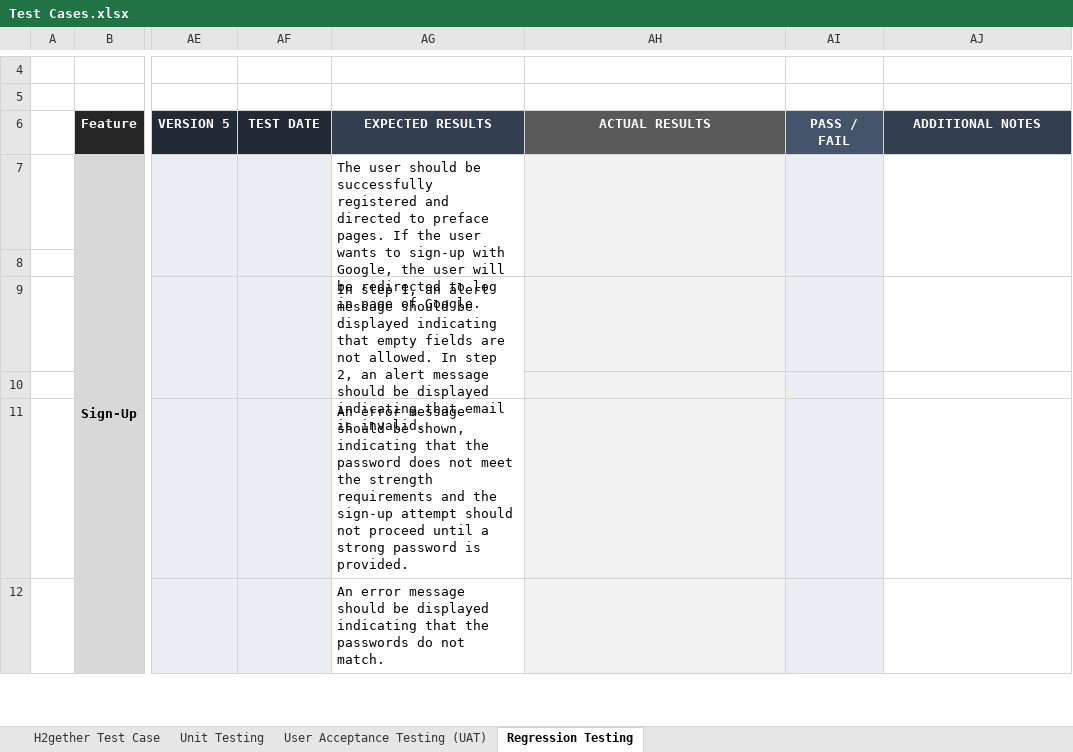
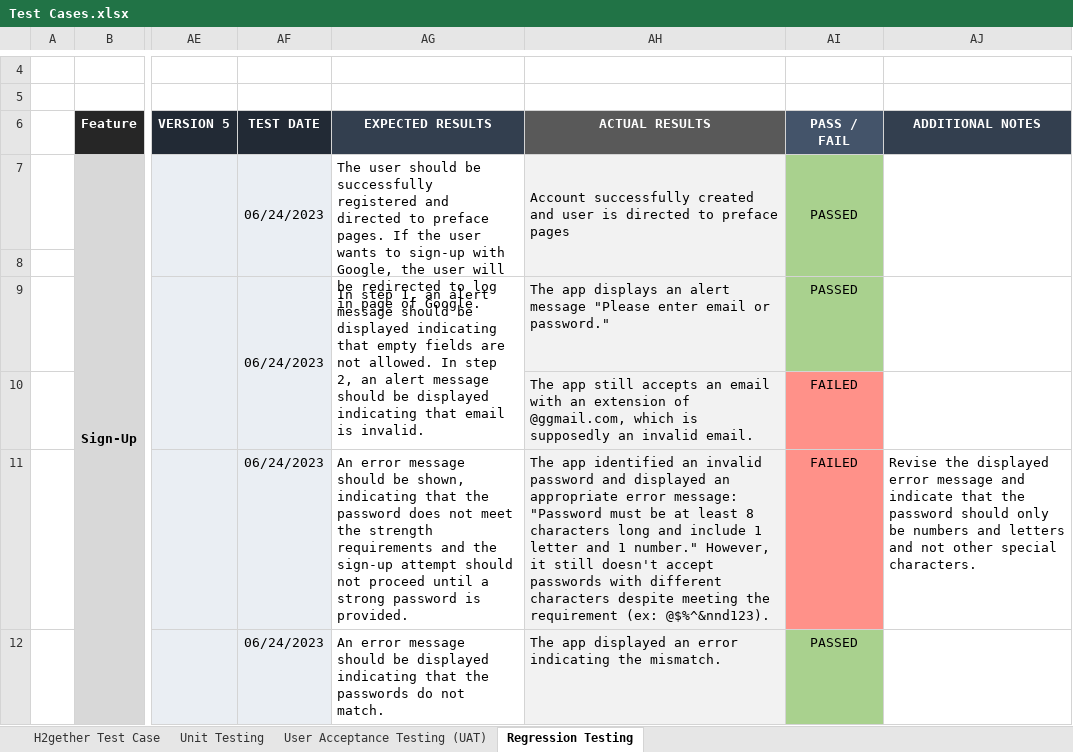
Before and after one commit to irishmicoletcando/h2gether-mobile-app, an Excel workbook: Test Cases.xlsx, sheet Regression Testing, drawn as a sheet; only a part is shown, gaps mark what is left out; values as stored, in another font and other column widths than the file's, no borders; charts and pictures and conditional formats not drawn; the diff covers the shown part only; the diff names each change by its address in the sheet, - before the commit and + after, or states it on an @@ line.

Commit message:
Regression testing: Test version 5 of the app

```diff
--- a/Test Cases.xlsx (sheet Regression Testing)
+++ b/Test Cases.xlsx (sheet Regression Testing)
-AF7: (empty)
+AF7: 06/24/2023
-AH7: (empty)
+AH7: Account successfully created and user is directed to preface pages
-AI7: (empty)
+AI7: PASSED
-AI7 fill: #EAEEF3
+AI7 fill: #A9D18E
-AI8 fill: none
+AI8 fill: #A9D18E
-AF9: (empty)
+AF9: 06/24/2023
-AH9: (empty)
+AH9: The app displays an alert message "Please enter email or password."
-AI9: (empty)
+AI9: PASSED
-AI9 fill: #EAEEF3
+AI9 fill: #A9D18E
-AH10: (empty)
+AH10: The app still accepts an email with an extension of @ggmail.com, which is supposedly an invalid email.
-AI10:AI11: (empty)
+AI10:AI11: FAILED
-AI10:AI11 fill: #EAEEF3
+AI10:AI11 fill: #FF9189
-AF11:AF12: (empty)
+AF11:AF12: 06/24/2023
-AH11: (empty)
+AH11: The app identified an invalid password and displayed an appropriate error message: "Password must be at least 8 characters long and include 1 letter and 1 number." However, it still doesn't accept passwords with different characters despite meeting the requirement (ex: @$%^&nnd123).
-AJ11: (empty)
+AJ11: Revise the displayed error message and indicate that the password should only be numbers and letters and not other special characters.
-AH12: (empty)
+AH12: The app displayed an error indicating the mismatch.
-AI12: (empty)
+AI12: PASSED
-AI12 fill: #EAEEF3
+AI12 fill: #A9D18E
```
Also changed, not shown: 1 added row, 1 removed row, 31 edited cells, cell formats and merged cells elsewhere in this sheet, charts or pictures.
